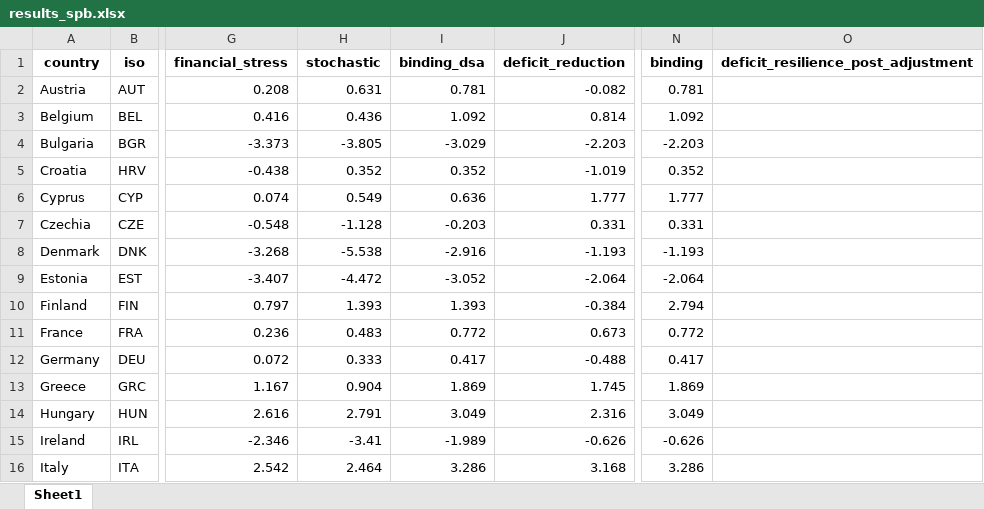
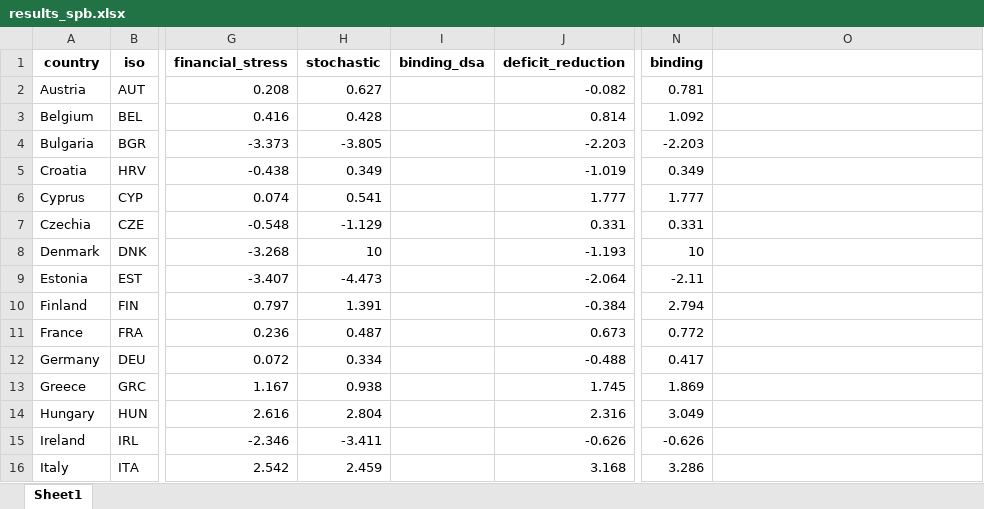
Before and after one commit to lennardwelslau/eu-debt-sustainability-analysis, an Excel workbook: latest_version/output/june_update/results_spb.xlsx, sheet Sheet1, drawn as a sheet; only a part is shown, gaps mark what is left out; values as stored, in another font and other column widths than the file's, no borders; the diff covers the shown part only; the diff names each change by its address in the sheet, - before the commit and + after, or states it on an @@ line.

```diff
--- a/latest_version/output/june_update/results_spb.xlsx (sheet Sheet1)
+++ b/latest_version/output/june_update/results_spb.xlsx (sheet Sheet1)
-O1: deficit_resilience_post_adjustment
+O1: (empty)
-H2 (stochastic): 0.631
+H2 (stochastic): 0.627
-I2 (binding_dsa): 0.781
+I2 (binding_dsa): (empty)
-H3 (stochastic): 0.436
+H3 (stochastic): 0.428
-I3 (binding_dsa): 1.092
+I3 (binding_dsa): (empty)
-I4 (binding_dsa): -3.029
+I4 (binding_dsa): (empty)
-H5 (stochastic): 0.352
+H5 (stochastic): 0.349
-I5 (binding_dsa): 0.352
+I5 (binding_dsa): (empty)
-N5 (binding): 0.352
+N5 (binding): 0.349
-H6 (stochastic): 0.549
+H6 (stochastic): 0.541
-I6 (binding_dsa): 0.636
+I6 (binding_dsa): (empty)
-H7 (stochastic): -1.128
+H7 (stochastic): -1.129
-I7 (binding_dsa): -0.203
+I7 (binding_dsa): (empty)
-H8 (stochastic): -5.538
+H8 (stochastic): 10
-I8 (binding_dsa): -2.916
+I8 (binding_dsa): (empty)
-N8 (binding): -1.193
+N8 (binding): 10
-H9 (stochastic): -4.472
+H9 (stochastic): -4.473
-I9 (binding_dsa): -3.052
+I9 (binding_dsa): (empty)
-N9 (binding): -2.064
+N9 (binding): -2.11
-H10 (stochastic): 1.393
+H10 (stochastic): 1.391
-I10 (binding_dsa): 1.393
+I10 (binding_dsa): (empty)
-H11 (stochastic): 0.483
+H11 (stochastic): 0.487
-I11 (binding_dsa): 0.772
+I11 (binding_dsa): (empty)
-H12 (stochastic): 0.333
+H12 (stochastic): 0.334
-I12 (binding_dsa): 0.417
+I12 (binding_dsa): (empty)
-H13 (stochastic): 0.904
+H13 (stochastic): 0.938
-I13 (binding_dsa): 1.869
+I13 (binding_dsa): (empty)
-H14 (stochastic): 2.791
+H14 (stochastic): 2.804
-I14 (binding_dsa): 3.049
+I14 (binding_dsa): (empty)
-H15 (stochastic): -3.41
+H15 (stochastic): -3.411
-I15 (binding_dsa): -1.989
+I15 (binding_dsa): (empty)
-H16 (stochastic): 2.464
+H16 (stochastic): 2.459
-I16 (binding_dsa): 3.286
+I16 (binding_dsa): (empty)
```
Also changed, not shown: 93 edited cells elsewhere in this sheet, 30 other files.
